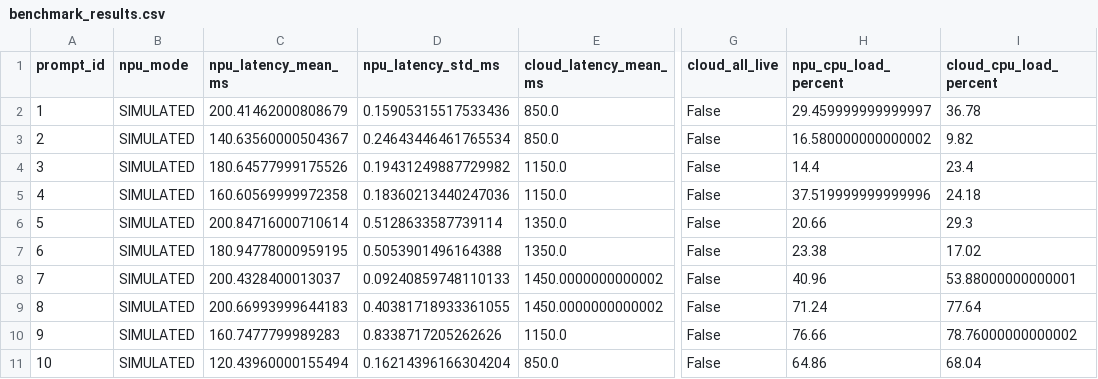
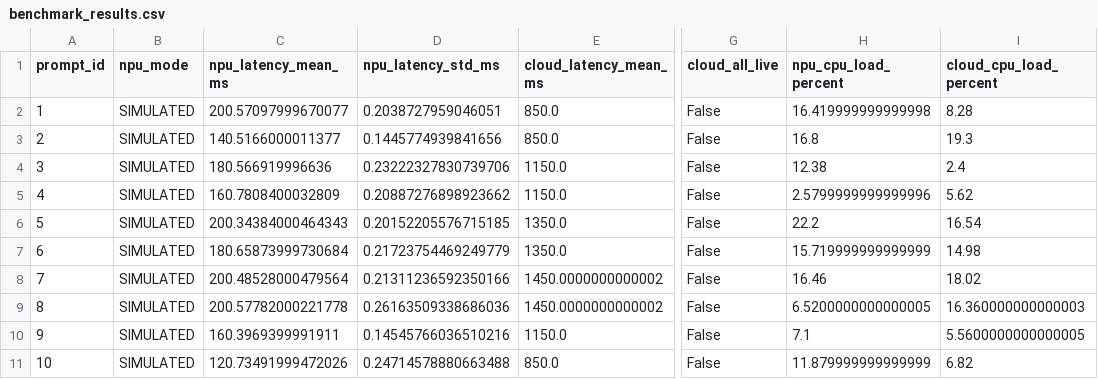
Before and after one commit to shivampathania-09/Offline-Clinical-Health-Triage-Assistant, a CSV file: artifacts/benchmark_results.csv, drawn as a sheet; only a part is shown, gaps mark what is left out; the diff names each change by its address in the sheet, - before the commit and + after, or states it on an @@ line.

```diff
--- a/artifacts/benchmark_results.csv
+++ b/artifacts/benchmark_results.csv
-C2 (npu_latency_mean_ms): 200.41462000808679
+C2 (npu_latency_mean_ms): 200.57097999670077
-D2 (npu_latency_std_ms): 0.15905315517533436
+D2 (npu_latency_std_ms): 0.2038727959046051
-H2 (npu_cpu_load_percent): 29.459999999999997
+H2 (npu_cpu_load_percent): 16.419999999999998
-I2 (cloud_cpu_load_percent): 36.78
+I2 (cloud_cpu_load_percent): 8.28
-C3 (npu_latency_mean_ms): 140.63560000504367
+C3 (npu_latency_mean_ms): 140.5166000011377
-D3 (npu_latency_std_ms): 0.24643446461765534
+D3 (npu_latency_std_ms): 0.1445774939841656
-H3 (npu_cpu_load_percent): 16.580000000000002
+H3 (npu_cpu_load_percent): 16.8
-I3 (cloud_cpu_load_percent): 9.82
+I3 (cloud_cpu_load_percent): 19.3
-C4 (npu_latency_mean_ms): 180.64577999175526
+C4 (npu_latency_mean_ms): 180.566919996636
-D4 (npu_latency_std_ms): 0.19431249887729982
+D4 (npu_latency_std_ms): 0.23222327830739706
-H4 (npu_cpu_load_percent): 14.4
+H4 (npu_cpu_load_percent): 12.38
-I4 (cloud_cpu_load_percent): 23.4
+I4 (cloud_cpu_load_percent): 2.4
-C5 (npu_latency_mean_ms): 160.60569999972358
+C5 (npu_latency_mean_ms): 160.7808400032809
-D5 (npu_latency_std_ms): 0.18360213440247036
+D5 (npu_latency_std_ms): 0.20887276898923662
-H5 (npu_cpu_load_percent): 37.519999999999996
+H5 (npu_cpu_load_percent): 2.5799999999999996
-I5 (cloud_cpu_load_percent): 24.18
+I5 (cloud_cpu_load_percent): 5.62
-C6 (npu_latency_mean_ms): 200.84716000710614
+C6 (npu_latency_mean_ms): 200.34384000464343
-D6 (npu_latency_std_ms): 0.5128633587739114
+D6 (npu_latency_std_ms): 0.20152205576715185
-H6 (npu_cpu_load_percent): 20.66
+H6 (npu_cpu_load_percent): 22.2
-I6 (cloud_cpu_load_percent): 29.3
+I6 (cloud_cpu_load_percent): 16.54
-C7 (npu_latency_mean_ms): 180.94778000959195
+C7 (npu_latency_mean_ms): 180.65873999730684
-D7 (npu_latency_std_ms): 0.5053901496164388
+D7 (npu_latency_std_ms): 0.21723754469249779
-H7 (npu_cpu_load_percent): 23.38
+H7 (npu_cpu_load_percent): 15.719999999999999
-I7 (cloud_cpu_load_percent): 17.02
+I7 (cloud_cpu_load_percent): 14.98
-C8 (npu_latency_mean_ms): 200.4328400013037
+C8 (npu_latency_mean_ms): 200.48528000479564
-D8 (npu_latency_std_ms): 0.09240859748110133
+D8 (npu_latency_std_ms): 0.21311236592350166
-H8 (npu_cpu_load_percent): 40.96
+H8 (npu_cpu_load_percent): 16.46
-I8 (cloud_cpu_load_percent): 53.88000000000001
+I8 (cloud_cpu_load_percent): 18.02
-C9 (npu_latency_mean_ms): 200.66993999644183
+C9 (npu_latency_mean_ms): 200.57782000221778
-D9 (npu_latency_std_ms): 0.40381718933361055
+D9 (npu_latency_std_ms): 0.26163509338686036
-H9 (npu_cpu_load_percent): 71.24
+H9 (npu_cpu_load_percent): 6.5200000000000005
-I9 (cloud_cpu_load_percent): 77.64
+I9 (cloud_cpu_load_percent): 16.360000000000003
-C10 (npu_latency_mean_ms): 160.7477799989283
+C10 (npu_latency_mean_ms): 160.3969399991911
-D10 (npu_latency_std_ms): 0.8338717205262626
+D10 (npu_latency_std_ms): 0.14545766036510216
-H10 (npu_cpu_load_percent): 76.66
+H10 (npu_cpu_load_percent): 7.1
-I10 (cloud_cpu_load_percent): 78.76000000000002
+I10 (cloud_cpu_load_percent): 5.5600000000000005
-C11 (npu_latency_mean_ms): 120.43960000155494
+C11 (npu_latency_mean_ms): 120.73491999472026
-D11 (npu_latency_std_ms): 0.16214396166304204
+D11 (npu_latency_std_ms): 0.24714578880663488
-H11 (npu_cpu_load_percent): 64.86
+H11 (npu_cpu_load_percent): 11.879999999999999
-I11 (cloud_cpu_load_percent): 68.04
+I11 (cloud_cpu_load_percent): 6.82
```
Also changed, not shown: 7 other files.
